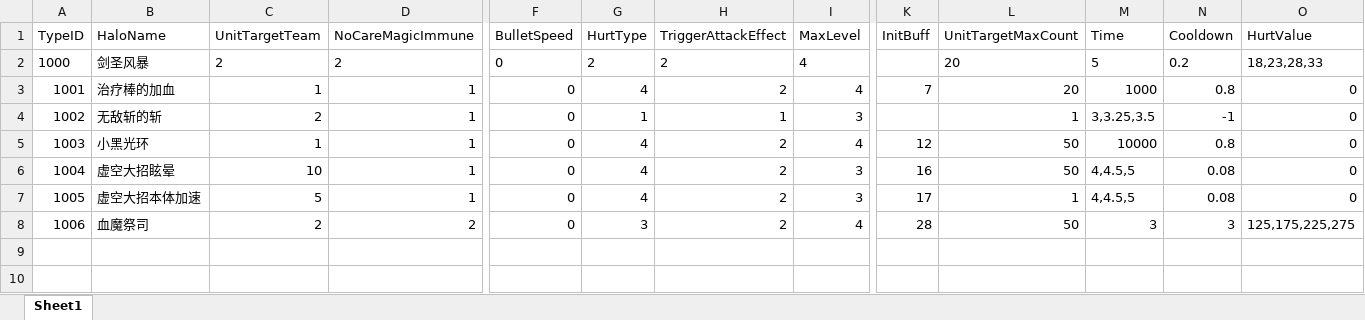
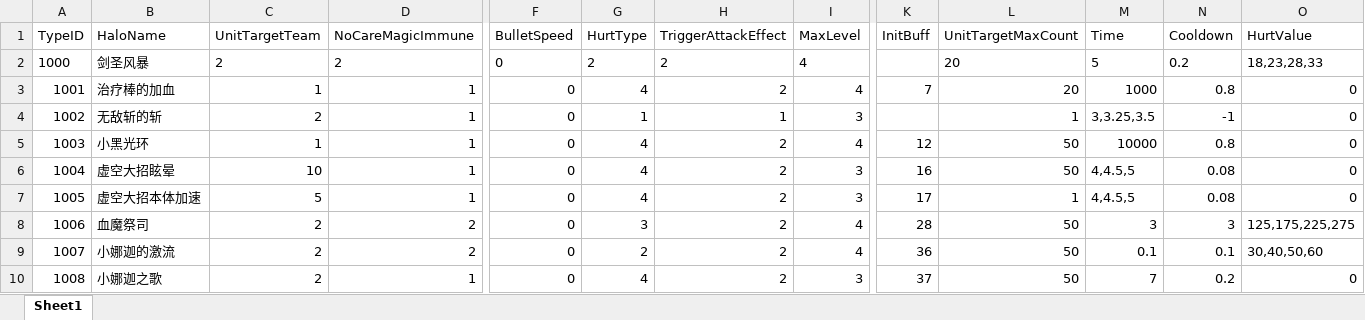
Before and after one commit to lvshiling/dotanet, an Excel workbook: bin/conf/halo.xlsx, sheet Sheet1, drawn as a sheet; only a part is shown, gaps mark what is left out; values as stored, in another font and other column widths than the file's, no borders; rows hold the shown columns only; the diff names each change by its address in the sheet, - before the commit and + after, or states it on an @@ line.

```diff
--- a/bin/conf/halo.xlsx (sheet Sheet1)
+++ b/bin/conf/halo.xlsx (sheet Sheet1)
+row 9: 1007 | 小娜迦的激流 | 2 | 2 | 0 | 2 | 2 | 4 | 36 | 50 | 0.1 | 0.1 | 30,40,50,60
+row 10: 1008 | 小娜迦之歌 | 2 | 1 | 0 | 4 | 2 | 3 | 37 | 50 | 7 | 0.2 | 0
```
Also changed, not shown: bin/conf/buff.xlsx, bin/conf/skills.xlsx, 5 other files.
